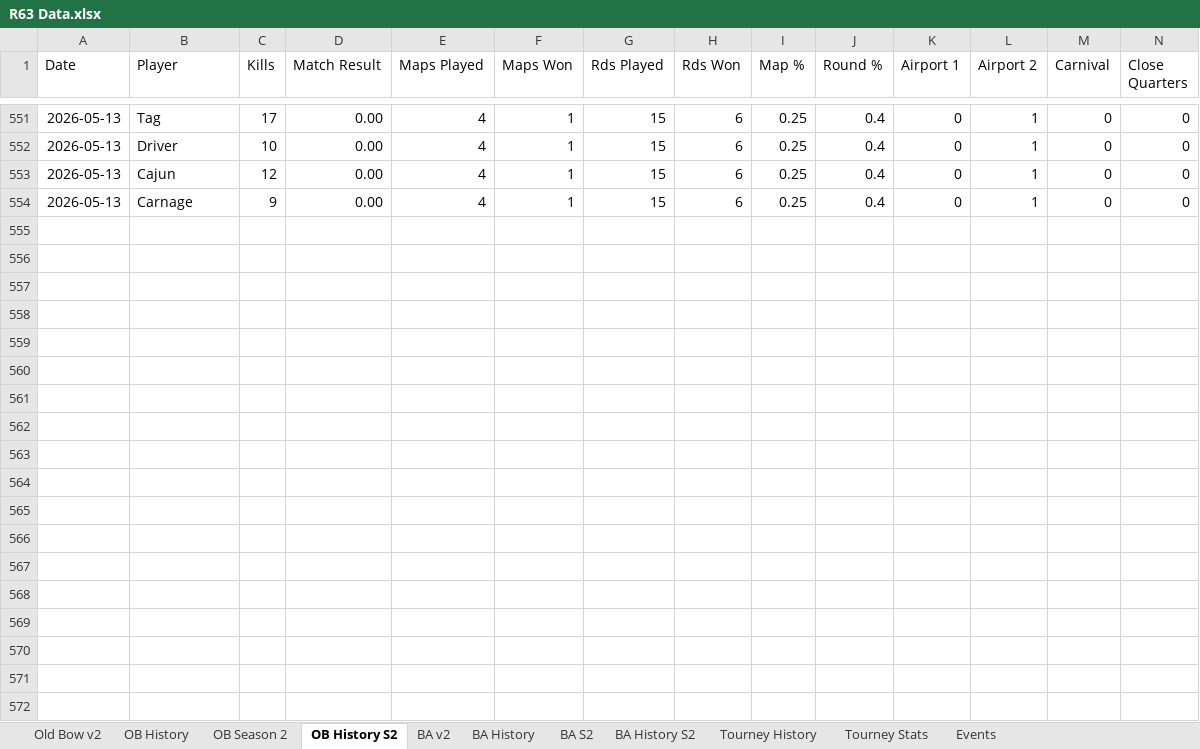
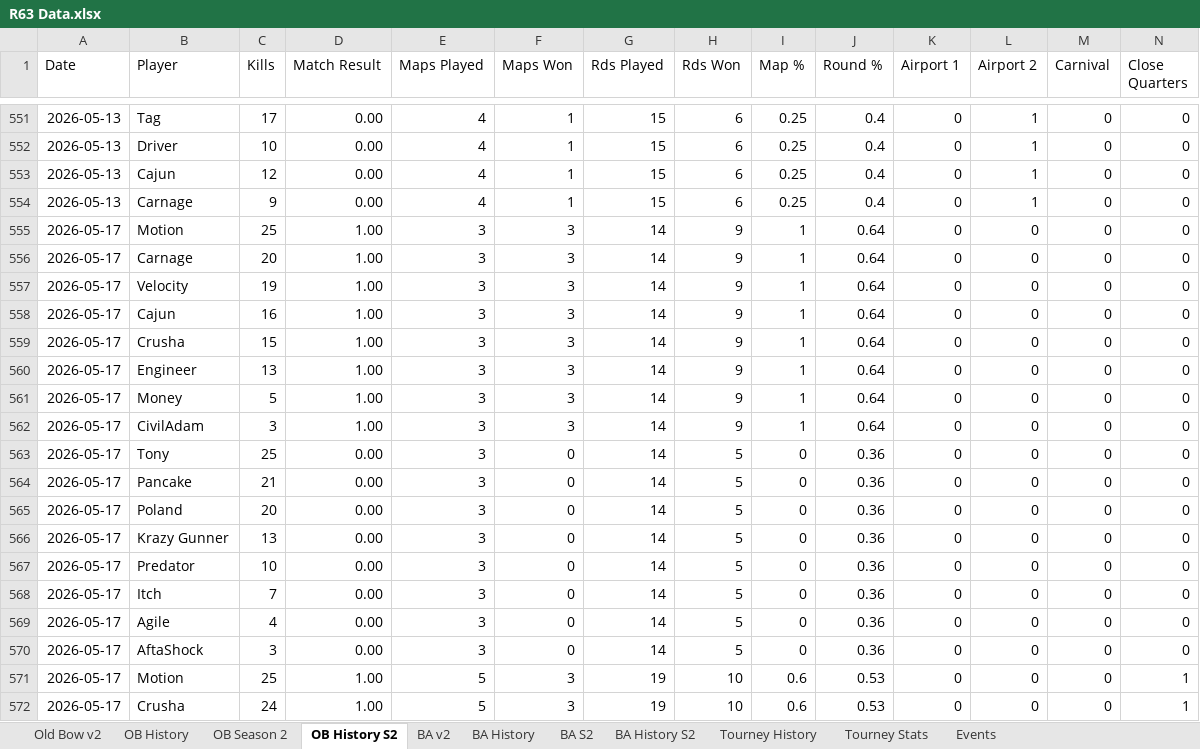
Before and after one commit to brettjmiller8-cpu/r63-stats, an Excel workbook: R63 Data.xlsx, sheet OB History S2, drawn as a sheet; only a part is shown, gaps mark what is left out; values as stored, in another font and other column widths than the file's, no borders; rows hold the shown columns only; the diff covers the shown part only; the diff names each change by its address in the sheet, - before the commit and + after, or states it on an @@ line.

```diff
--- a/R63 Data.xlsx (sheet OB History S2)
+++ b/R63 Data.xlsx (sheet OB History S2)
+row 555: 2026-05-17 | Motion | 25 | 1.00 | 3 | 3 | 14 | 9 | 1 | 0.64 | 0 | 0 | 0 | 0
+row 556: 2026-05-17 | Carnage | 20 | 1.00 | 3 | 3 | 14 | 9 | 1 | 0.64 | 0 | 0 | 0 | 0
+row 557: 2026-05-17 | Velocity | 19 | 1.00 | 3 | 3 | 14 | 9 | 1 | 0.64 | 0 | 0 | 0 | 0
+row 558: 2026-05-17 | Cajun | 16 | 1.00 | 3 | 3 | 14 | 9 | 1 | 0.64 | 0 | 0 | 0 | 0
+row 559: 2026-05-17 | Crusha | 15 | 1.00 | 3 | 3 | 14 | 9 | 1 | 0.64 | 0 | 0 | 0 | 0
+row 560: 2026-05-17 | Engineer | 13 | 1.00 | 3 | 3 | 14 | 9 | 1 | 0.64 | 0 | 0 | 0 | 0
+row 561: 2026-05-17 | Money | 5 | 1.00 | 3 | 3 | 14 | 9 | 1 | 0.64 | 0 | 0 | 0 | 0
+row 562: 2026-05-17 | CivilAdam | 3 | 1.00 | 3 | 3 | 14 | 9 | 1 | 0.64 | 0 | 0 | 0 | 0
+row 563: 2026-05-17 | Tony | 25 | 0.00 | 3 | 0 | 14 | 5 | 0 | 0.36 | 0 | 0 | 0 | 0
+row 564: 2026-05-17 | Pancake | 21 | 0.00 | 3 | 0 | 14 | 5 | 0 | 0.36 | 0 | 0 | 0 | 0
+row 565: 2026-05-17 | Poland | 20 | 0.00 | 3 | 0 | 14 | 5 | 0 | 0.36 | 0 | 0 | 0 | 0
+row 566: 2026-05-17 | Krazy Gunner | 13 | 0.00 | 3 | 0 | 14 | 5 | 0 | 0.36 | 0 | 0 | 0 | 0
+row 567: 2026-05-17 | Predator | 10 | 0.00 | 3 | 0 | 14 | 5 | 0 | 0.36 | 0 | 0 | 0 | 0
+row 568: 2026-05-17 | Itch | 7 | 0.00 | 3 | 0 | 14 | 5 | 0 | 0.36 | 0 | 0 | 0 | 0
+row 569: 2026-05-17 | Agile | 4 | 0.00 | 3 | 0 | 14 | 5 | 0 | 0.36 | 0 | 0 | 0 | 0
+row 570: 2026-05-17 | AftaShock | 3 | 0.00 | 3 | 0 | 14 | 5 | 0 | 0.36 | 0 | 0 | 0 | 0
+row 571: 2026-05-17 | Motion | 25 | 1.00 | 5 | 3 | 19 | 10 | 0.6 | 0.53 | 0 | 0 | 0 | 1
+row 572: 2026-05-17 | Crusha | 24 | 1.00 | 5 | 3 | 19 | 10 | 0.6 | 0.53 | 0 | 0 | 0 | 1
```
Also changed, not shown: 14 added rows elsewhere in this sheet, sheet OB History, sheet BA History S2, sheet BA History, sheet OB Season 2, sheet Old Bow v2, sheet BA S2, 1 more sheet, formulas that keep their value.
